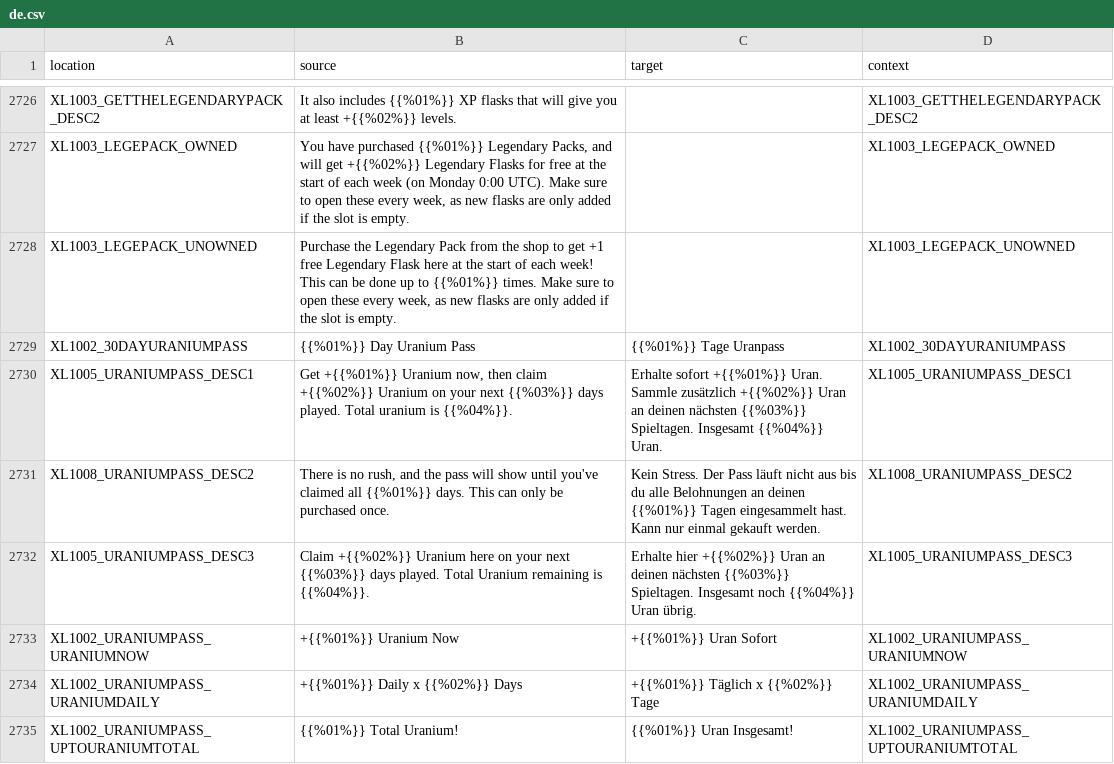
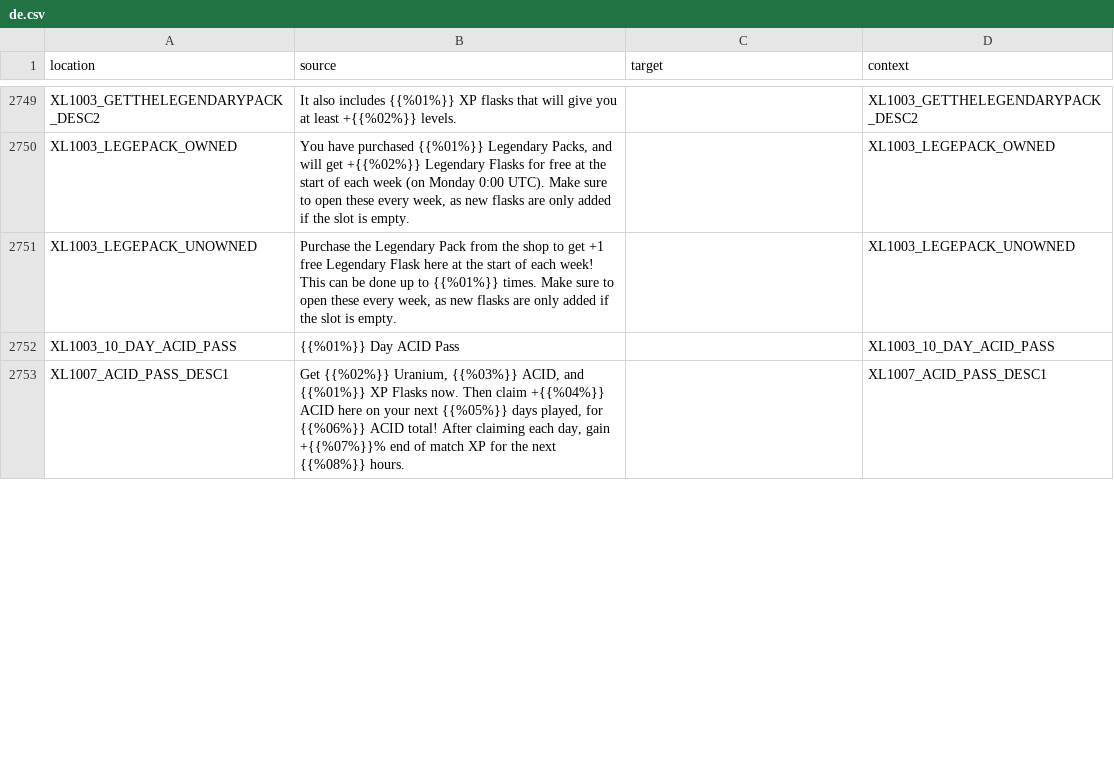
Before and after one commit to bencelot/GeneshiftTranslations, a CSV file: de.csv, drawn as a sheet; only a part is shown, gaps mark what is left out; removed rows and columns are numbered as before the commit, all else as after; the diff covers the shown part only; the diff names each change by its address in the sheet, - before the commit and + after, or states it on an @@ line.

```diff
--- a/de.csv
+++ b/de.csv
-row 2729: XL1002_30DAYURANIUMPASS | {{%01%}} Day Uranium Pass | {{%01%}} Tage Uranpass | XL1002_30DAYURANIUMPASS
-row 2730: XL1005_URANIUMPASS_DESC1 | Get +{{%01%}} Uranium now, then claim +{{%02%}} Uranium on your next {{%03%}} days played. Total uranium is {{%04%}}. | Erhalte sofort +{{%01%}} Uran. Sammle zusätzlich +{{%02%}} Uran an deinen nächsten {{%03%}} Spieltagen. Insgesamt {{%04%}} Uran. | XL1005_URANIUMPASS_DESC1
-row 2731: XL1008_URANIUMPASS_DESC2 | There is no rush, and the pass will show until you've claimed all {{%01%}} days. This can only be purchased once. | Kein Stress. Der Pass läuft nicht aus bis du alle Belohnungen an deinen {{%01%}} Tagen eingesammelt hast. Kann nur einmal gekauft werden. | XL1008_URANIUMPASS_DESC2
-row 2732: XL1005_URANIUMPASS_DESC3 | Claim +{{%02%}} Uranium here on your next {{%03%}} days played. Total Uranium remaining is {{%04%}}. | Erhalte hier +{{%02%}} Uran an deinen nächsten {{%03%}} Spieltagen. Insgesamt noch {{%04%}} Uran übrig. | XL1005_URANIUMPASS_DESC3
-row 2733: XL1002_URANIUMPASS_URANIUMNOW | +{{%01%}} Uranium Now | +{{%01%}} Uran Sofort | XL1002_URANIUMPASS_URANIUMNOW
-row 2734: XL1002_URANIUMPASS_URANIUMDAILY | +{{%01%}} Daily x {{%02%}} Days | +{{%01%}} Täglich x {{%02%}} Tage | XL1002_URANIUMPASS_URANIUMDAILY
-row 2735: XL1002_URANIUMPASS_UPTOURANIUMTOTAL | {{%01%}} Total Uranium! | {{%01%}} Uran Insgesamt! | XL1002_URANIUMPASS_UPTOURANIUMTOTAL
+row 2752: XL1003_10_DAY_ACID_PASS | {{%01%}} Day ACID Pass |  | XL1003_10_DAY_ACID_PASS
+row 2753: XL1007_ACID_PASS_DESC1 | Get {{%02%}} Uranium, {{%03%}} ACID, and {{%01%}} XP Flasks now. Then claim +{{%04%}} ACID here on your next {{%05%}} days played, for {{%06%}} ACID total! After claiming each day, gain +{{%07%}}% end of match XP for the next {{%08%}} hours. |  | XL1007_ACID_PASS_DESC1
```
Also changed, not shown: 36 added rows, 5 removed rows and 20 edited cells elsewhere in this file, en.csv, es_AR.csv, 4 other files.
